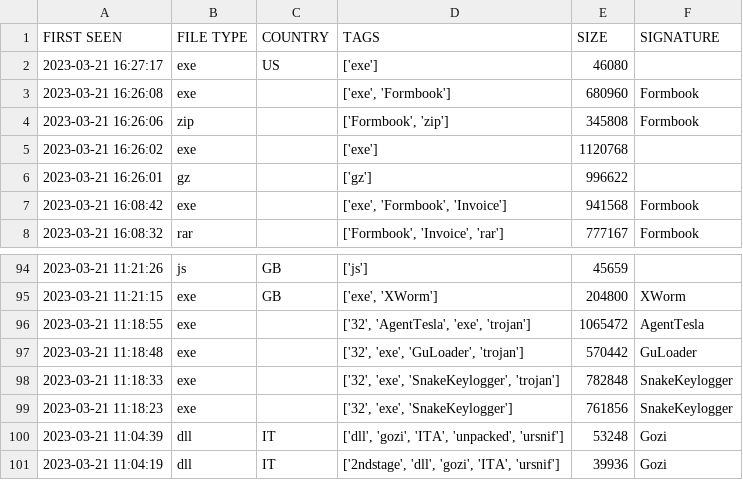
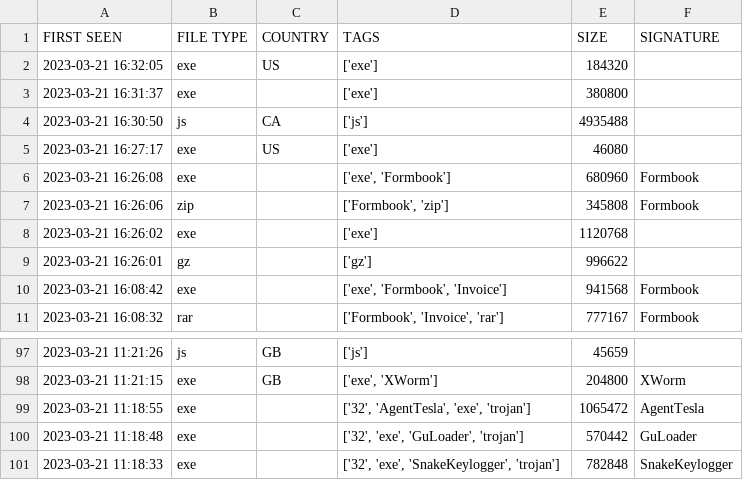
Before and after one commit to molinx387/medalware-project, a CSV file: detections.csv, drawn as a sheet; only a part is shown, gaps mark what is left out; removed rows and columns are numbered as before the commit, all else as after; the diff names each change by its address in the sheet, - before the commit and + after, or states it on an @@ line.

```diff
--- a/detections.csv
+++ b/detections.csv
+row 2: 2023-03-21 16:32:05 | exe | US | ['exe'] | 184320
+row 3: 2023-03-21 16:31:37 | exe |  | ['exe'] | 380800
+row 4: 2023-03-21 16:30:50 | js | CA | ['js'] | 4935488
-row 99: 2023-03-21 11:18:23 | exe |  | ['32', 'exe', 'SnakeKeylogger'] | 761856 | SnakeKeylogger
-row 100: 2023-03-21 11:04:39 | dll | IT | ['dll', 'gozi', 'ITA', 'unpacked', 'ursnif'] | 53248 | Gozi
-row 101: 2023-03-21 11:04:19 | dll | IT | ['2ndstage', 'dll', 'gozi', 'ITA', 'ursnif'] | 39936 | Gozi
```
Also changed, not shown: 1 other file.
